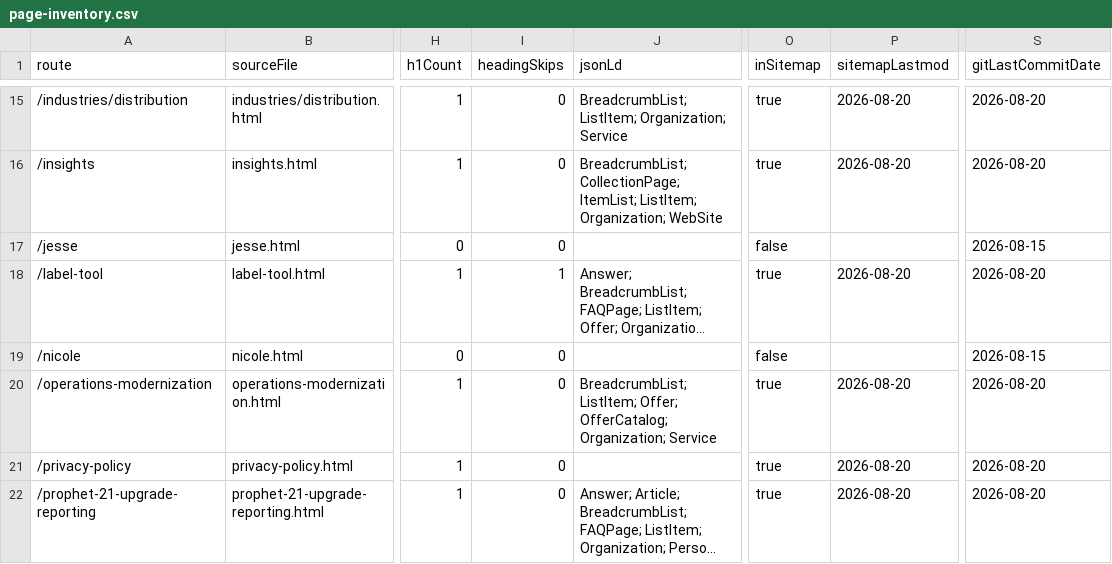
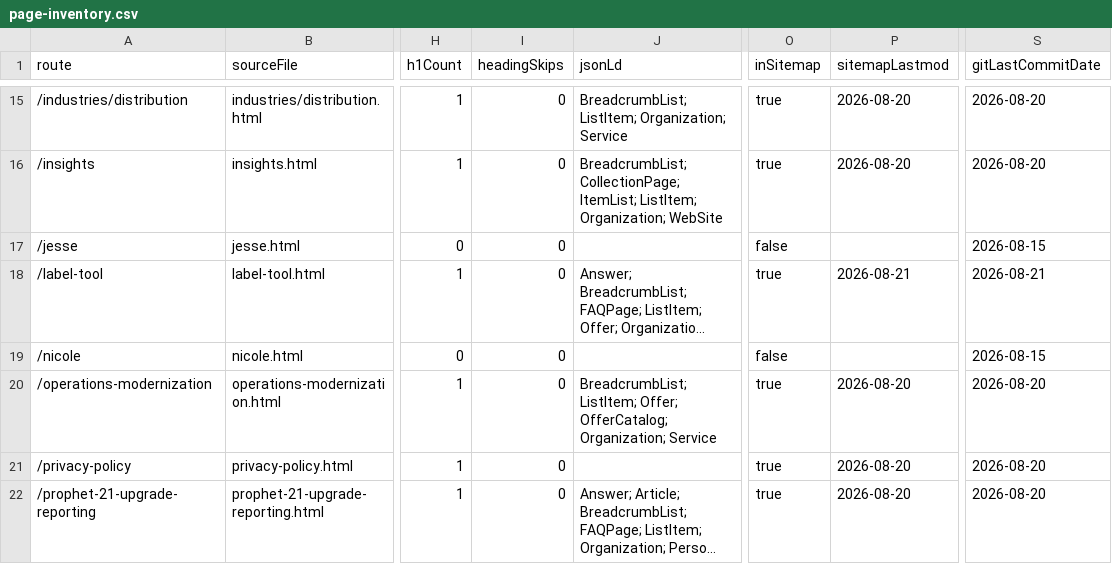
Before and after one commit to iamnotcheckingit-cyber/siegestack, a CSV file: reports/page-inventory.csv, drawn as a sheet; only a part is shown, gaps mark what is left out; long unchanged cells end in …; the diff names each change by its address in the sheet, - before the commit and + after, or states it on an @@ line.

```diff
--- a/reports/page-inventory.csv
+++ b/reports/page-inventory.csv
-I18 (headingSkips): 1
+I18 (headingSkips): 0
-P18 (sitemapLastmod): 2026-08-20
+P18 (sitemapLastmod): 2026-08-21
-S18 (gitLastCommitDate): 2026-08-20
+S18 (gitLastCommitDate): 2026-08-21
```
Also changed, not shown: 3 other files.
